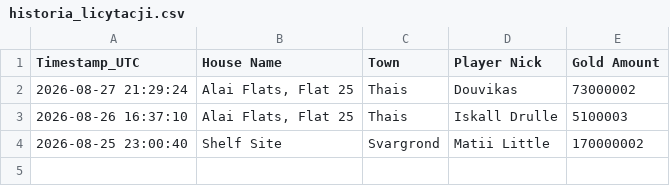
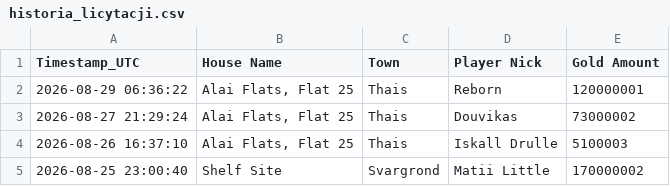
Before and after one commit to mdogie94/nmd, a CSV file: historia_licytacji.csv, drawn as a sheet; the diff names each change by its address in the sheet, - before the commit and + after, or states it on an @@ line.

```diff
--- a/historia_licytacji.csv
+++ b/historia_licytacji.csv
+row 2: 2026-08-29 06:36:22 | Alai Flats, Flat 25 | Thais | Reborn | 120000001
```
